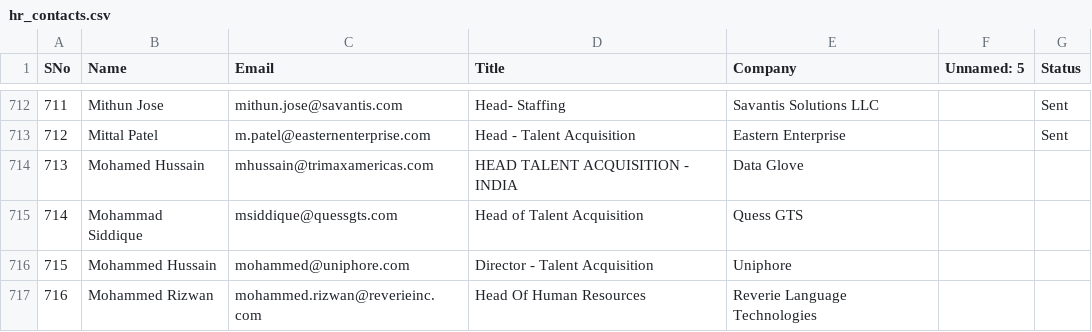
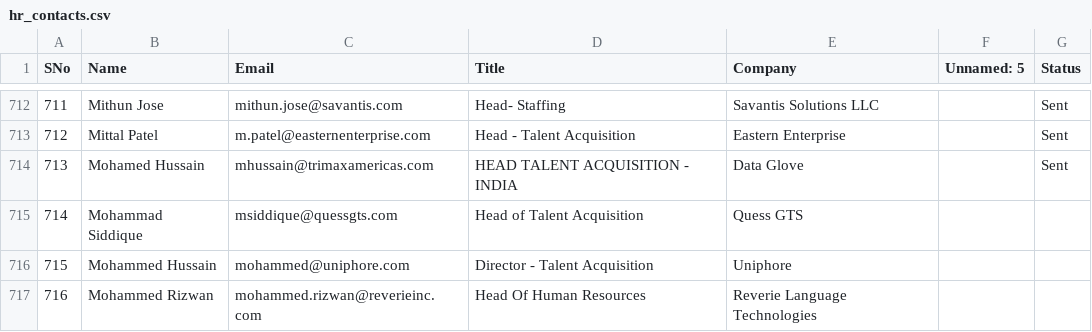
Before and after one commit to praharsh777/email-automation, a CSV file: hr_contacts.csv, drawn as a sheet; only a part is shown, gaps mark what is left out.

```diff
--- a/hr_contacts.csv
+++ b/hr_contacts.csv
@@ -713,3 +713,3 @@ SNo,Name,Email,Title,Company,Unnamed: 5,Status
 712, Mittal Patel, m.patel@easternenterprise.com, Head - Talent Acquisition, Eastern Enterprise,,Sent
-713, Mohamed Hussain, mhussain@trimaxamericas.com, HEAD TALENT ACQUISITION - INDIA, Data Glove,,
+713, Mohamed Hussain, mhussain@trimaxamericas.com, HEAD TALENT ACQUISITION - INDIA, Data Glove,,Sent
 714, Mohammad Siddique, msiddique@quessgts.com, Head of Talent Acquisition, Quess GTS,,
```
